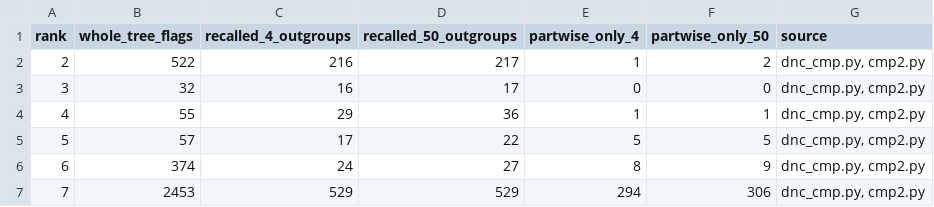
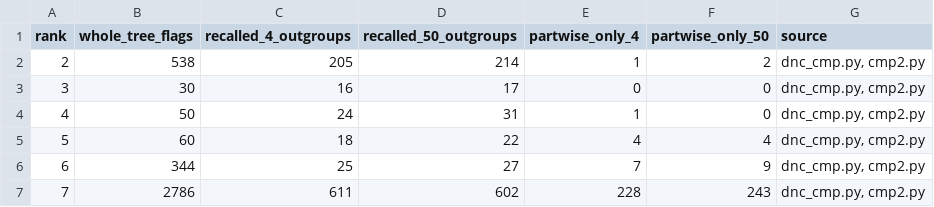
Before and after one commit to erikrikarddaniel/taxmarker-mislabel-test, a TSV file: data/large_divided.tsv, drawn as a sheet.

```diff
--- a/data/large_divided.tsv
+++ b/data/large_divided.tsv
@@ -1,7 +1,7 @@
 rank	whole_tree_flags	recalled_4_outgroups	recalled_50_outgroups	partwise_only_4	partwise_only_50	source
-2	522	216	217	1	2	dnc_cmp.py, cmp2.py
-3	32	16	17	0	0	dnc_cmp.py, cmp2.py
-4	55	29	36	1	1	dnc_cmp.py, cmp2.py
-5	57	17	22	5	5	dnc_cmp.py, cmp2.py
-6	374	24	27	8	9	dnc_cmp.py, cmp2.py
-7	2453	529	529	294	306	dnc_cmp.py, cmp2.py
+2	538	205	214	1	2	dnc_cmp.py, cmp2.py
+3	30	16	17	0	0	dnc_cmp.py, cmp2.py
+4	50	24	31	1	0	dnc_cmp.py, cmp2.py
+5	60	18	22	4	4	dnc_cmp.py, cmp2.py
+6	344	25	27	7	9	dnc_cmp.py, cmp2.py
+7	2786	611	602	228	243	dnc_cmp.py, cmp2.py
```
Also changed, not shown: data/large_clustering_recall.tsv, data/large_clustering_runs.tsv, 12 other files.
